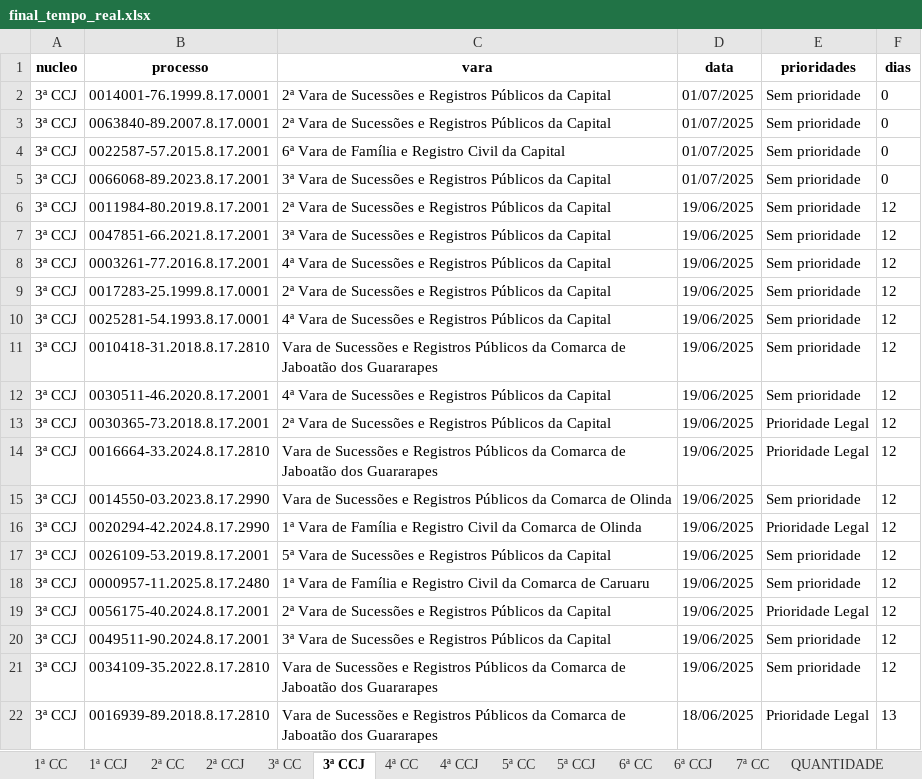
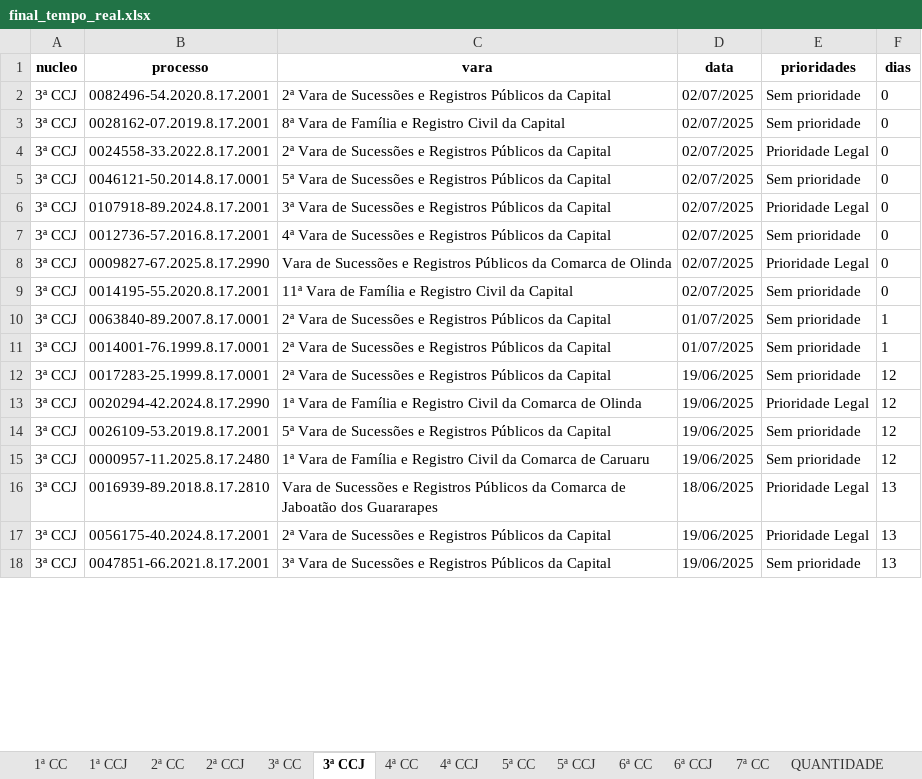
Before and after one commit to Fasri/analise_de, an Excel workbook: final_tempo_real.xlsx, sheet 3ª CCJ, drawn as a sheet; only a part is shown; values as stored, in another font and other column widths than the file's, no borders; removed rows and columns are numbered as before the commit, all else as after; the diff covers the shown part only; the diff names each change by its address in the sheet, - before the commit and + after, or states it on an @@ line.

```diff
--- a/final_tempo_real.xlsx (sheet 3ª CCJ)
+++ b/final_tempo_real.xlsx (sheet 3ª CCJ)
-B2 (processo): 0014001-76.1999.8.17.0001
+B2 (processo): 0082496-54.2020.8.17.2001
-D2 (data): 01/07/2025
+D2 (data): 02/07/2025
+row 3: 3ª CCJ | 0028162-07.2019.8.17.2001 | 8ª Vara de Família e Registro Civil da Capital | 02/07/2025 | Sem prioridade | 0
+row 4: 3ª CCJ | 0024558-33.2022.8.17.2001 | 2ª Vara de Sucessões e Registros Públicos da Capital | 02/07/2025 | Prioridade Legal | 0
-B5 (processo): 0063840-89.2007.8.17.0001
+B5 (processo): 0046121-50.2014.8.17.0001
-C5 (vara): 2ª Vara de…
+C5 (vara): 5ª Vara de…
-D5 (data): 01/07/2025
+D5 (data): 02/07/2025
+row 6: 3ª CCJ | 0107918-89.2024.8.17.2001 | 3ª Vara de Sucessões e Registros Públicos da Capital | 02/07/2025 | Prioridade Legal | 0
-B7 (processo): 0022587-57.2015.8.17.2001
+B7 (processo): 0012736-57.2016.8.17.2001
-C7 (vara): 6ª Vara de Família e Registro Civil da Capital
+C7 (vara): 4ª Vara de Sucessões e Registros Públicos da Capital
-D7 (data): 01/07/2025
+D7 (data): 02/07/2025
+row 8: 3ª CCJ | 0009827-67.2025.8.17.2990 | Vara de Sucessões e Registros Públicos da Comarca de Olinda | 02/07/2025 | Prioridade Legal | 0
-B9 (processo): 0066068-89.2023.8.17.2001
+B9 (processo): 0014195-55.2020.8.17.2001
-C9 (vara): 3ª Vara de Sucessões e Registros Públicos da Capital
+C9 (vara): 11ª Vara de Família e Registro Civil da Capital
-D9 (data): 01/07/2025
+D9 (data): 02/07/2025
-B10 (processo): 0011984-80.2019.8.17.2001
+B10 (processo): 0063840-89.2007.8.17.0001
-D10:D11 (data): 19/06/2025
+D10:D11 (data): 01/07/2025
-F10:F11 (dias): 12
+F10:F11 (dias): 1
-B11 (processo): 0047851-66.2021.8.17.2001
+B11 (processo): 0014001-76.1999.8.17.0001
-C11 (vara): 3ª Vara de…
+C11 (vara): 2ª Vara de…
-row 8: 3ª CCJ | 0003261-77.2016.8.17.2001 | 4ª Vara de Sucessões e Registros Públicos da Capital | 19/06/2025 | Sem prioridade | 12
-row 10: 3ª CCJ | 0025281-54.1993.8.17.0001 | 4ª Vara de Sucessões e Registros Públicos da Capital | 19/06/2025 | Sem prioridade | 12
-row 11: 3ª CCJ | 0010418-31.2018.8.17.2810 | Vara de Sucessões e Registros Públicos da Comarca de Jaboatão dos Guararapes | 19/06/2025 | Sem prioridade | 12
-row 12: 3ª CCJ | 0030511-46.2020.8.17.2001 | 4ª Vara de Sucessões e Registros Públicos da Capital | 19/06/2025 | Sem prioridade | 12
-row 13: 3ª CCJ | 0030365-73.2018.8.17.2001 | 2ª Vara de Sucessões e Registros Públicos da Capital | 19/06/2025 | Prioridade Legal | 12
-row 14: 3ª CCJ | 0016664-33.2024.8.17.2810 | Vara de Sucessões e Registros Públicos da Comarca de Jaboatão dos Guararapes | 19/06/2025 | Prioridade Legal | 12
-row 15: 3ª CCJ | 0014550-03.2023.8.17.2990 | Vara de Sucessões e Registros Públicos da Comarca de Olinda | 19/06/2025 | Sem prioridade | 12
-row 19: 3ª CCJ | 0056175-40.2024.8.17.2001 | 2ª Vara de Sucessões e Registros Públicos da Capital | 19/06/2025 | Prioridade Legal | 12
-row 20: 3ª CCJ | 0049511-90.2024.8.17.2001 | 3ª Vara de Sucessões e Registros Públicos da Capital | 19/06/2025 | Sem prioridade | 12
-row 21: 3ª CCJ | 0034109-35.2022.8.17.2810 | Vara de Sucessões e Registros Públicos da Comarca de Jaboatão dos Guararapes | 19/06/2025 | Sem prioridade | 12
+row 17: 3ª CCJ | 0056175-40.2024.8.17.2001 | 2ª Vara de Sucessões e Registros Públicos da Capital | 19/06/2025 | Prioridade Legal | 13
+row 18: 3ª CCJ | 0047851-66.2021.8.17.2001 | 3ª Vara de Sucessões e Registros Públicos da Capital | 19/06/2025 | Sem prioridade | 13
```
Also changed, not shown: 75 added rows, 81 removed rows, 20 moved rows and 294 edited cells elsewhere in this sheet, sheet CONSOLIDADO, sheet 7ª CC, sheet 1ª CC, sheet 2ª CC, sheet 5ª CC, sheet 4ª CC, 8 more sheets, alerta_processos.xlsx, quantidade_processos.xlsx, 3 other files.
